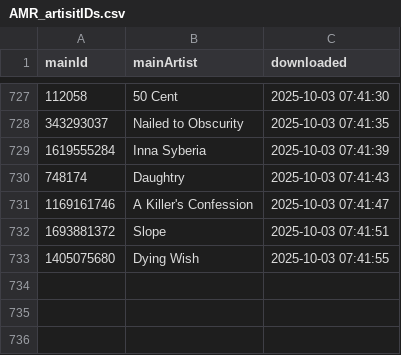
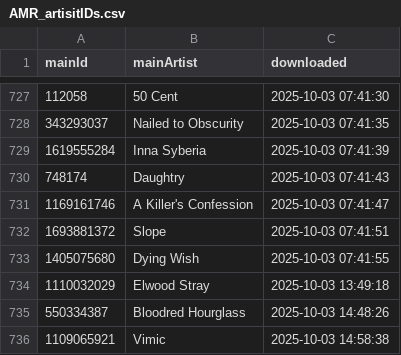
Before and after one commit to MushroomOFF/mushroomoff.github.io, a CSV file: Databases/AMR_artisitIDs.csv, drawn as a sheet; only a part is shown, gaps mark what is left out.

Commit message:
New artists

```diff
--- a/Databases/AMR_artisitIDs.csv
+++ b/Databases/AMR_artisitIDs.csv
@@ -733 +733,4 @@ mainId;mainArtist;downloaded
 1405075680;Dying Wish;2025-10-03 07:41:55
+1110032029;Elwood Stray;2025-10-03 13:49:18
+550334387;Bloodred Hourglass;2025-10-03 14:48:26
+1109065921;Vimic;2025-10-03 14:58:38
```
Also changed, not shown: 2 other files.
